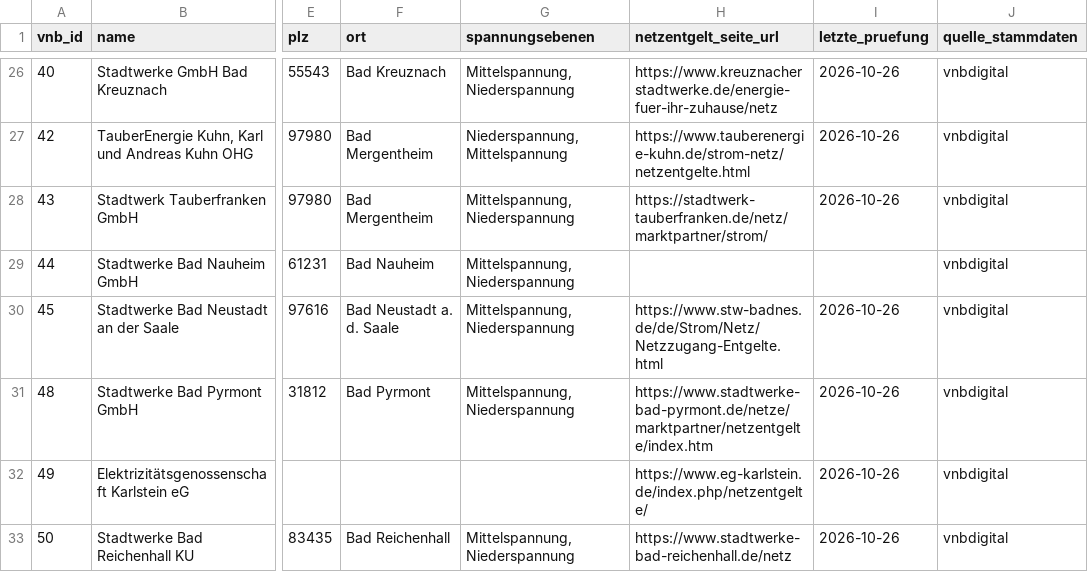
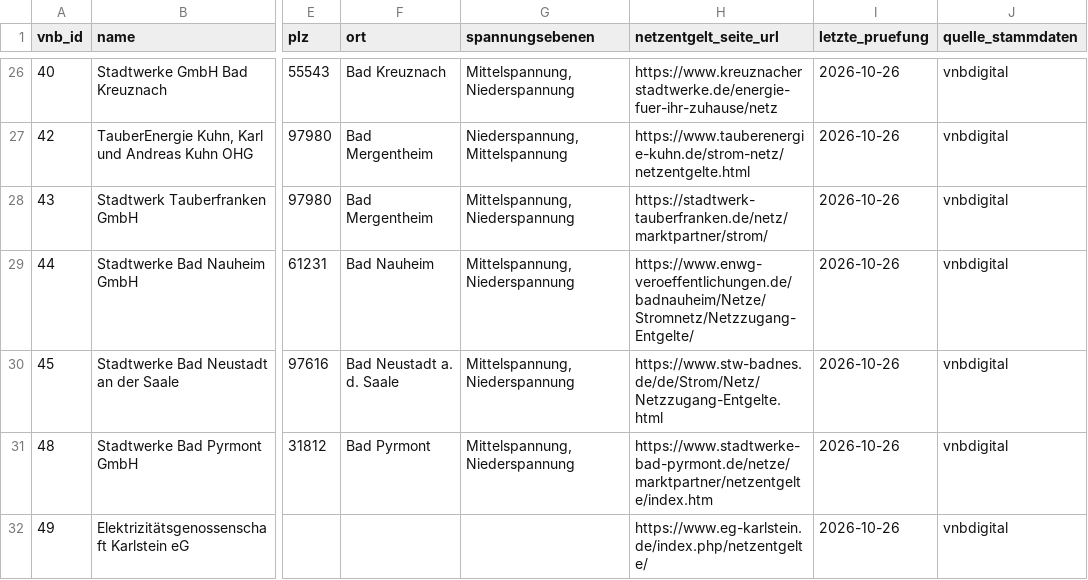
Before and after one commit to the78mole/Par14a-Database, a CSV file: data/vnb.csv, drawn as a sheet; only a part is shown, gaps mark what is left out; the shorter side is filled out with more unchanged rows; the diff covers the shown part only; the diff names each change by its address in the sheet, - before the commit and + after, or states it on an @@ line.

```diff
--- a/data/vnb.csv
+++ b/data/vnb.csv
-H29 (netzentgelt_seite_url): (empty)
+H29 (netzentgelt_seite_url): https://www.enwg-veroeffentlichungen.de/badnauheim/Netze/Stromnetz/Netzzugang-Entgelte/
-I29 (letzte_pruefung): (empty)
+I29 (letzte_pruefung): 2026-10-26
```
Also changed, not shown: 22 edited cells elsewhere in this file, data/2026/m3_zeitfenster.csv, data/2026/preisblatt.csv.
